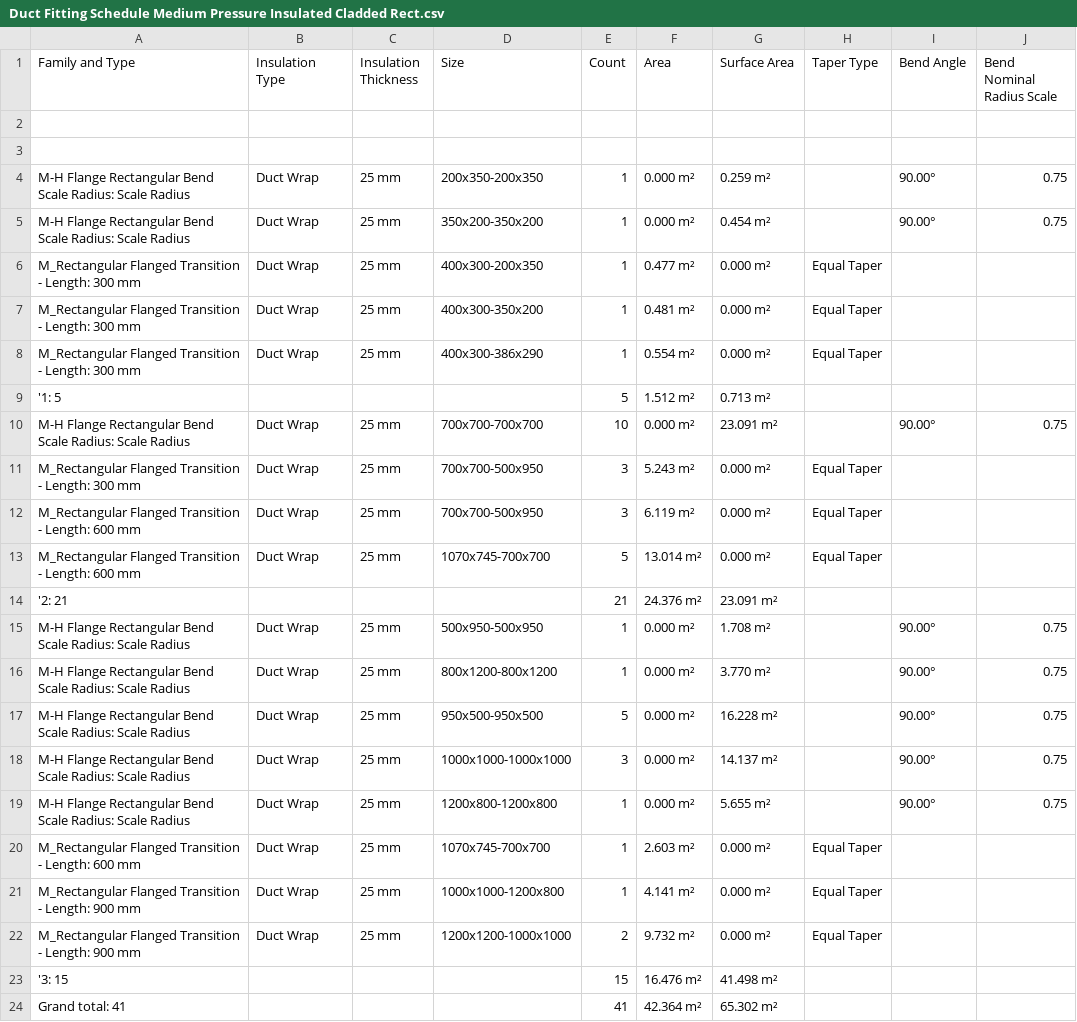
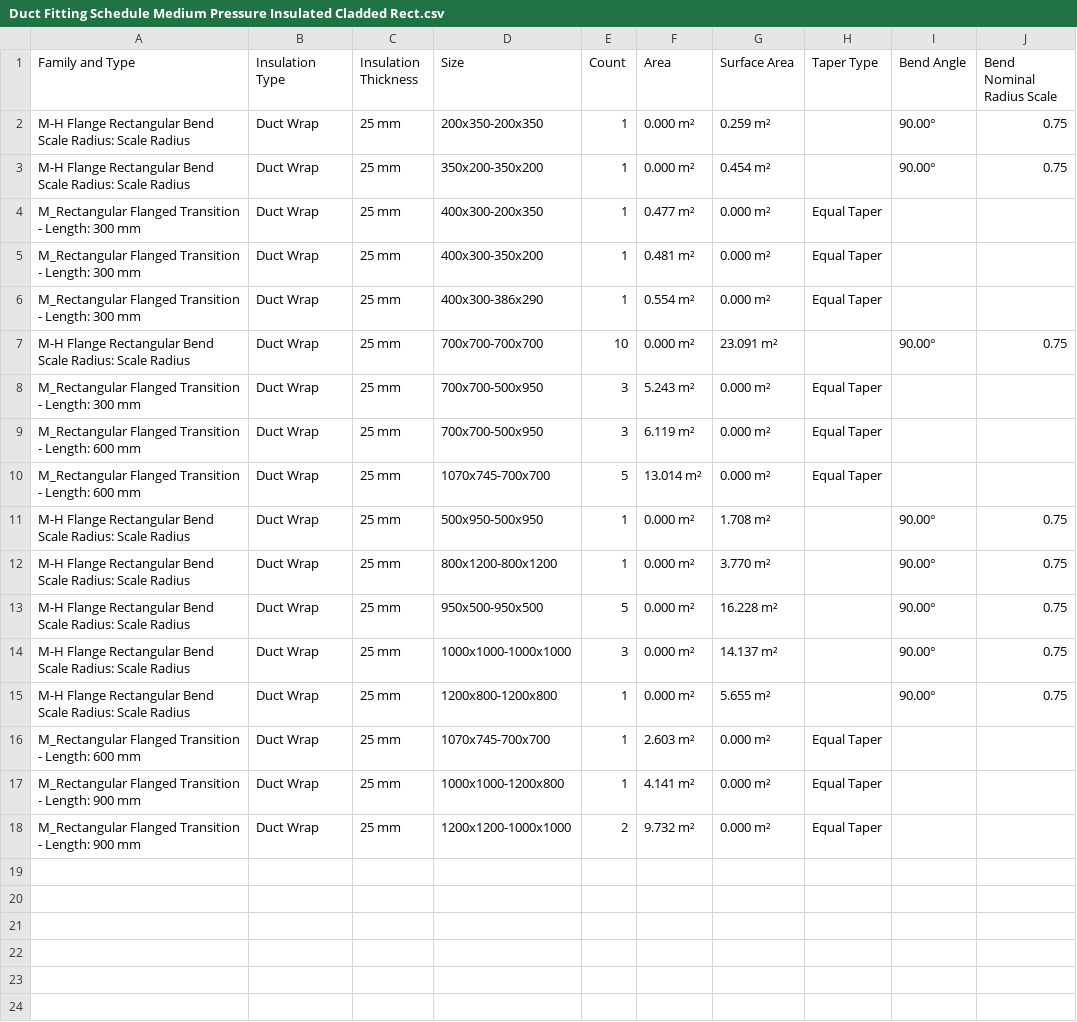
Before and after one commit to SiraajBeford/np.random, a CSV file: data/Duct Fitting Schedule Medium Pressure Insulated Cladded Rect.csv, drawn as a sheet.

```diff
--- a/data/Duct Fitting Schedule Medium Pressure Insulated Cladded Rect.csv
+++ b/data/Duct Fitting Schedule Medium Pressure Insulated Cladded Rect.csv
@@ -1,4 +1,2 @@
 Family and Type,Insulation Type,Insulation Thickness,Size,Count,Area,Surface Area,Taper Type,Bend Angle,Bend Nominal Radius Scale
-,,,,,,,,,
-,,,,,,,,,
 M-H Flange Rectangular Bend Scale Radius: Scale Radius,Duct Wrap,25 mm,200x350-200x350,1,0.000 m²,0.259 m²,,90.00°,0.75
@@ -8,3 +6,2 @@ M_Rectangular Flanged Transition - Length: 300 mm,Duct Wrap,25 mm,400x300-350x20
 M_Rectangular Flanged Transition - Length: 300 mm,Duct Wrap,25 mm,400x300-386x290,1,0.554 m²,0.000 m²,Equal Taper,,
-'1: 5,,,,5,1.512 m²,0.713 m²,,,
 M-H Flange Rectangular Bend Scale Radius: Scale Radius,Duct Wrap,25 mm,700x700-700x700,10,0.000 m²,23.091 m²,,90.00°,0.75
@@ -13,3 +10,2 @@ M_Rectangular Flanged Transition - Length: 600 mm,Duct Wrap,25 mm,700x700-500x95
 M_Rectangular Flanged Transition - Length: 600 mm,Duct Wrap,25 mm,1070x745-700x700,5,13.014 m²,0.000 m²,Equal Taper,,
-'2: 21,,,,21,24.376 m²,23.091 m²,,,
 M-H Flange Rectangular Bend Scale Radius: Scale Radius,Duct Wrap,25 mm,500x950-500x950,1,0.000 m²,1.708 m²,,90.00°,0.75
@@ -22,3 +18 @@ M_Rectangular Flanged Transition - Length: 900 mm,Duct Wrap,25 mm,1000x1000-1200
 M_Rectangular Flanged Transition - Length: 900 mm,Duct Wrap,25 mm,1200x1200-1000x1000,2,9.732 m²,0.000 m²,Equal Taper,,
-'3: 15,,,,15,16.476 m²,41.498 m²,,,
-Grand total: 41,,,,41,42.364 m²,65.302 m²,,,
```
Also changed, not shown: data/Duct Fitting Schedule Low Pressure Insulated Cladded Rect.csv, data/Duct Fitting Schedule Low Pressure Insulated Rect.csv, 8 other files.
